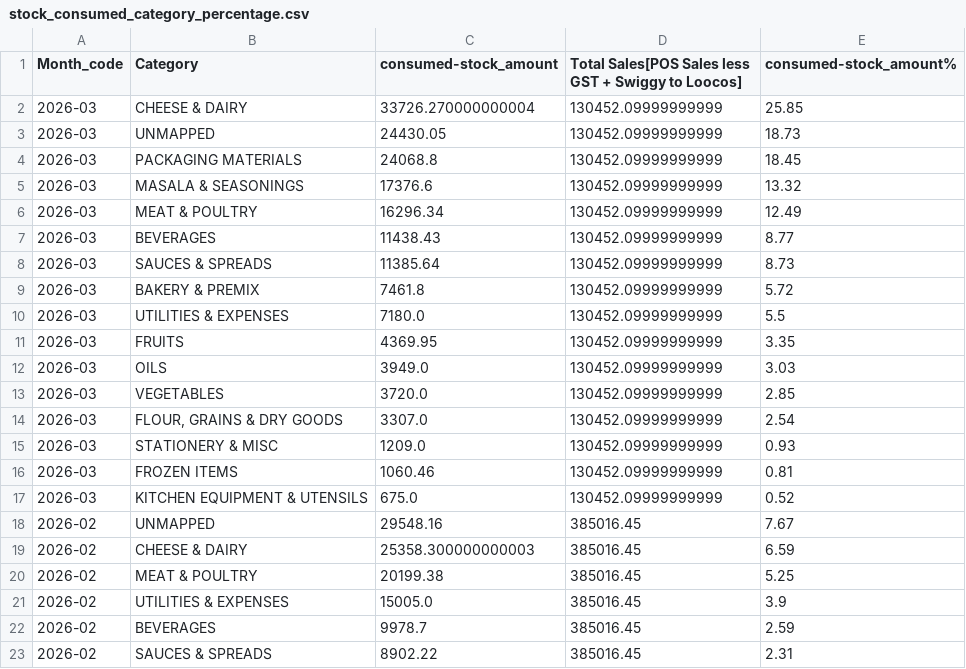
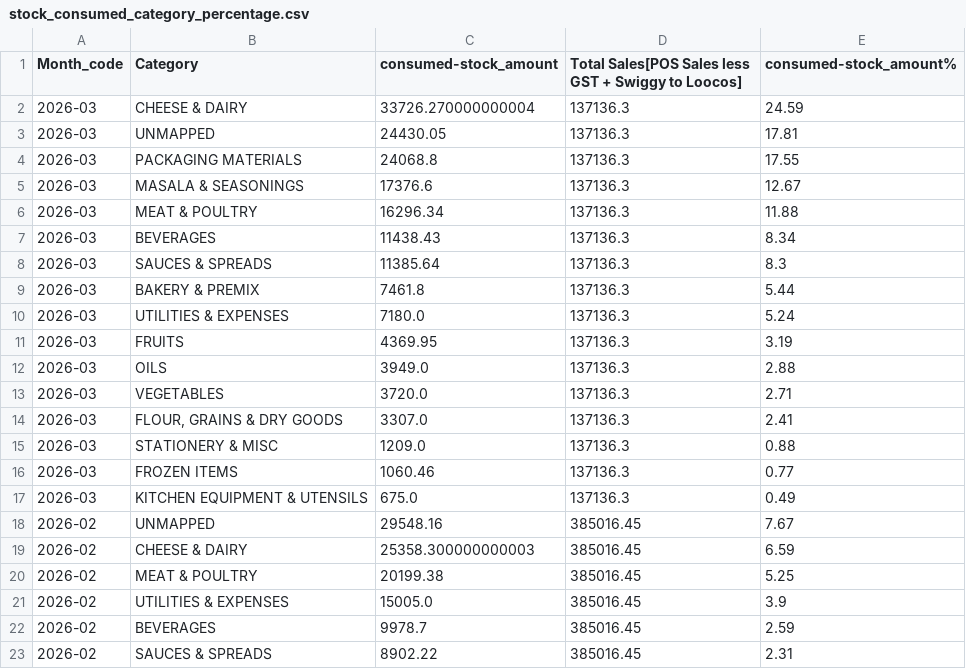
Before and after one commit to arjunotp/Dashboard, a CSV file: stock_consumed_category_percentage.csv, drawn as a sheet; only a part is shown.

Commit message:
Upload CSV stock_consumed_category_percentage.csv

```diff
--- a/stock_consumed_category_percentage.csv
+++ b/stock_consumed_category_percentage.csv
@@ -1,18 +1,18 @@
 Month_code,Category,consumed-stock_amount,Total Sales[POS Sales less GST + Swiggy to Loocos],consumed-stock_amount%
-2026-03,CHEESE & DAIRY,33726.270000000004,130452.09999999999,25.85
-2026-03,UNMAPPED,24430.05,130452.09999999999,18.73
-2026-03,PACKAGING MATERIALS,24068.8,130452.09999999999,18.45
-2026-03,MASALA & SEASONINGS,17376.6,130452.09999999999,13.32
-2026-03,MEAT & POULTRY,16296.34,130452.09999999999,12.49
-2026-03,BEVERAGES,11438.43,130452.09999999999,8.77
-2026-03,SAUCES & SPREADS,11385.64,130452.09999999999,8.73
-2026-03,BAKERY & PREMIX,7461.8,130452.09999999999,5.72
-2026-03,UTILITIES & EXPENSES,7180.0,130452.09999999999,5.5
-2026-03,FRUITS,4369.95,130452.09999999999,3.35
-2026-03,OILS,3949.0,130452.09999999999,3.03
-2026-03,VEGETABLES,3720.0,130452.09999999999,2.85
-2026-03,"FLOUR, GRAINS & DRY GOODS",3307.0,130452.09999999999,2.54
-2026-03,STATIONERY & MISC,1209.0,130452.09999999999,0.93
-2026-03,FROZEN ITEMS,1060.46,130452.09999999999,0.81
-2026-03,KITCHEN EQUIPMENT & UTENSILS,675.0,130452.09999999999,0.52
+2026-03,CHEESE & DAIRY,33726.270000000004,137136.3,24.59
+2026-03,UNMAPPED,24430.05,137136.3,17.81
+2026-03,PACKAGING MATERIALS,24068.8,137136.3,17.55
+2026-03,MASALA & SEASONINGS,17376.6,137136.3,12.67
+2026-03,MEAT & POULTRY,16296.34,137136.3,11.88
+2026-03,BEVERAGES,11438.43,137136.3,8.34
+2026-03,SAUCES & SPREADS,11385.64,137136.3,8.3
+2026-03,BAKERY & PREMIX,7461.8,137136.3,5.44
+2026-03,UTILITIES & EXPENSES,7180.0,137136.3,5.24
+2026-03,FRUITS,4369.95,137136.3,3.19
+2026-03,OILS,3949.0,137136.3,2.88
+2026-03,VEGETABLES,3720.0,137136.3,2.71
+2026-03,"FLOUR, GRAINS & DRY GOODS",3307.0,137136.3,2.41
+2026-03,STATIONERY & MISC,1209.0,137136.3,0.88
+2026-03,FROZEN ITEMS,1060.46,137136.3,0.77
+2026-03,KITCHEN EQUIPMENT & UTENSILS,675.0,137136.3,0.49
 2026-02,UNMAPPED,29548.16,385016.45,7.67
```
